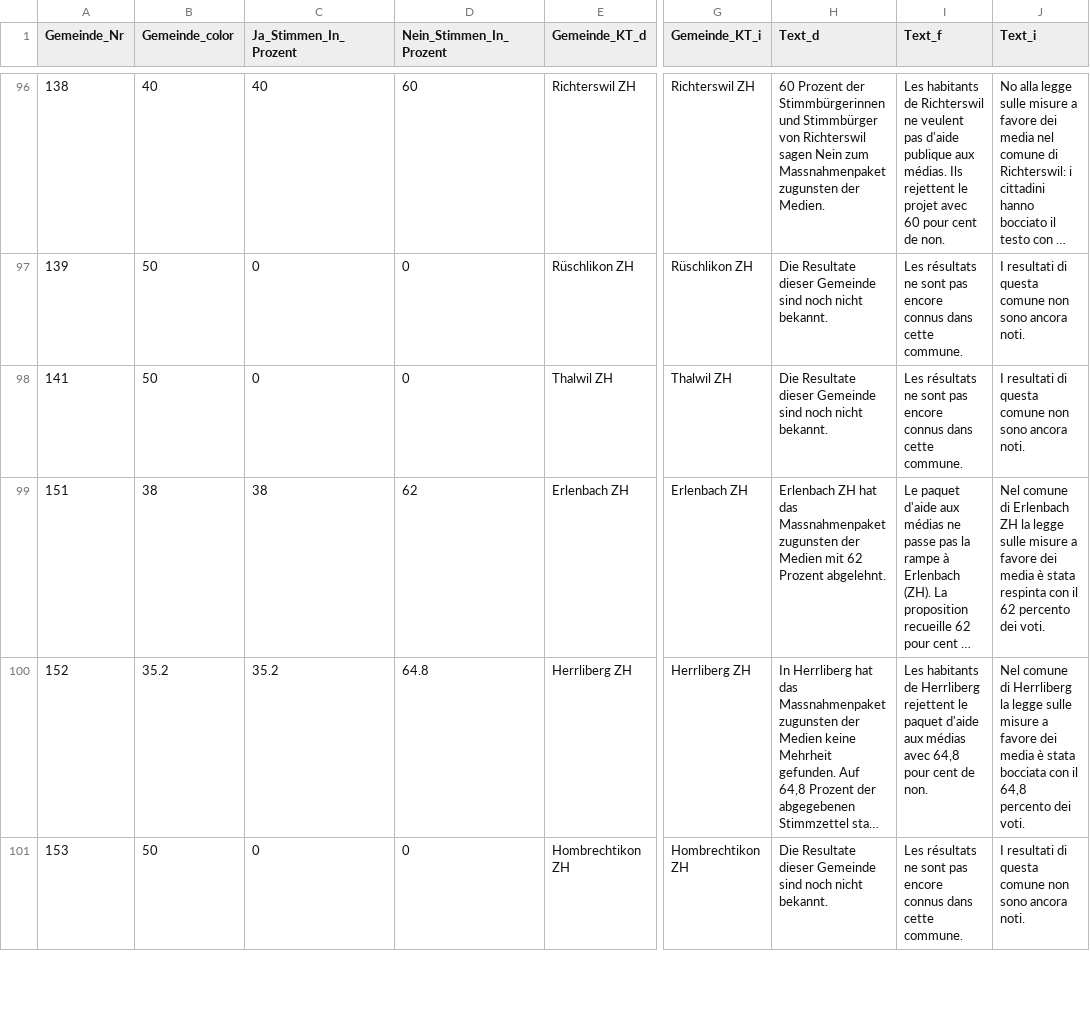
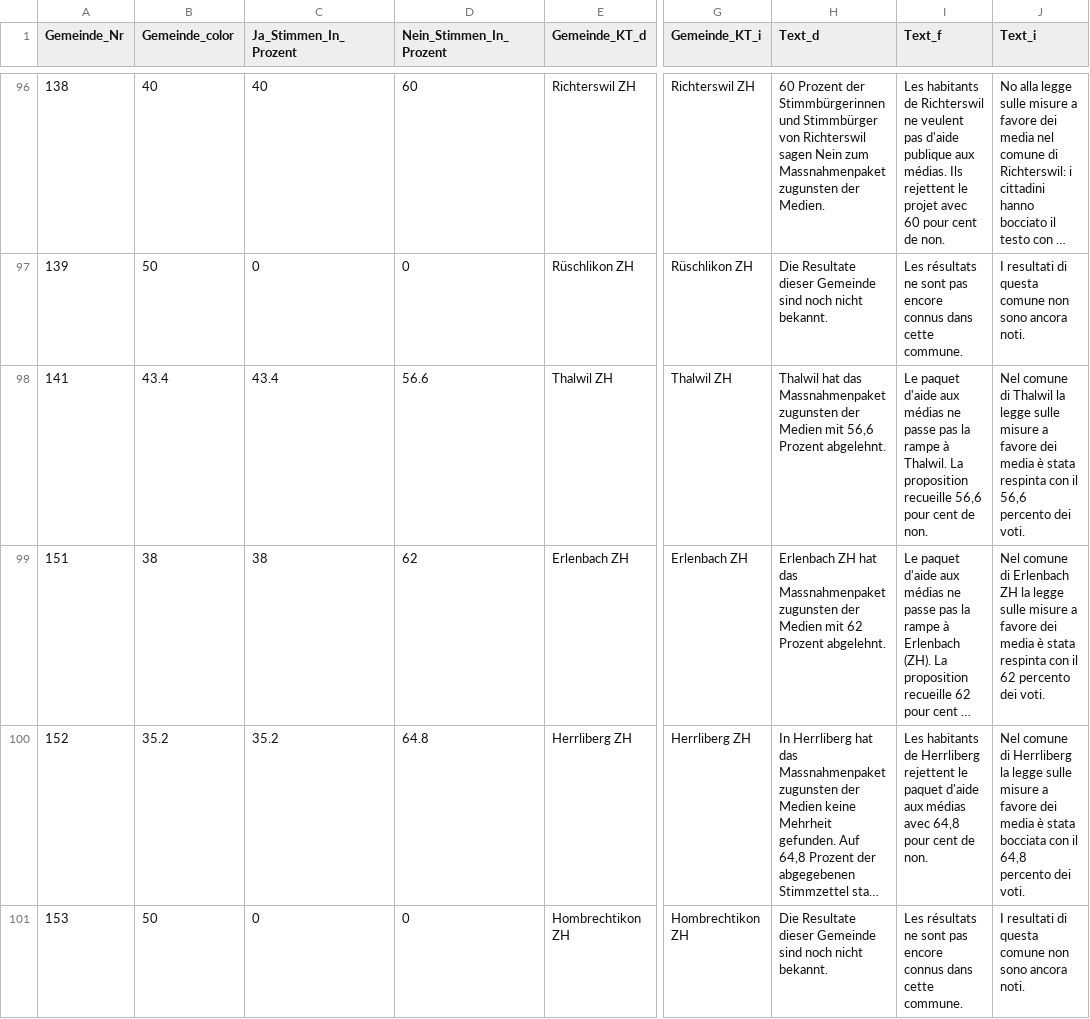
Before and after one commit to awp-finanznachrichten/lena_februar2022, a CSV file: Output/Medien_dw.csv, drawn as a sheet; only a part is shown, gaps mark what is left out; long unchanged cells end in …; the diff covers the shown part only; the diff names each change by its address in the sheet, - before the commit and + after, or states it on an @@ line.

```diff
--- a/Output/Medien_dw.csv
+++ b/Output/Medien_dw.csv
-B98 (Gemeinde_color): 50
+B98 (Gemeinde_color): 43.4
-C98 (Ja_Stimmen_In_Prozent): 0
+C98 (Ja_Stimmen_In_Prozent): 43.4
-D98 (Nein_Stimmen_In_Prozent): 0
+D98 (Nein_Stimmen_In_Prozent): 56.6
-H98 (Text_d): Die Resultate dieser Gemeinde sind noch nicht bekannt.
+H98 (Text_d): Thalwil hat das Massnahmenpaket zugunsten der Medien mit 56,6 Prozent abgelehnt.
-I98 (Text_f): Les résultats ne sont pas encore connus dans cette commune.
+I98 (Text_f): Le paquet d'aide aux médias ne passe pas la rampe à Thalwil. La proposition recueille 56,6 pour cent de non.
-J98 (Text_i): I resultati di questa comune non sono ancora noti.
+J98 (Text_i): Nel comune di Thalwil la legge sulle misure a favore dei media è stata respinta con il 56,6 percento dei voti.
```
Also changed, not shown: 42 edited cells elsewhere in this file, Output/Medien_dw_central.csv, Output/Medien_dw_radiotop.csv, 21 other files.
